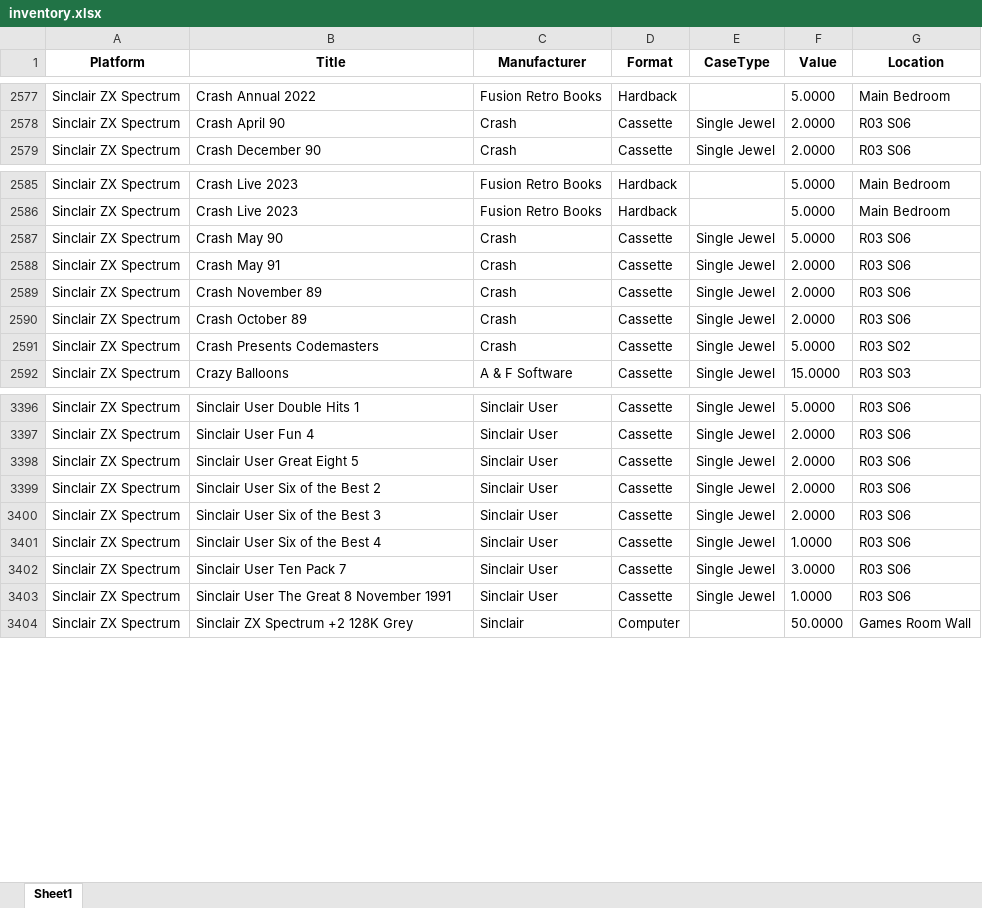
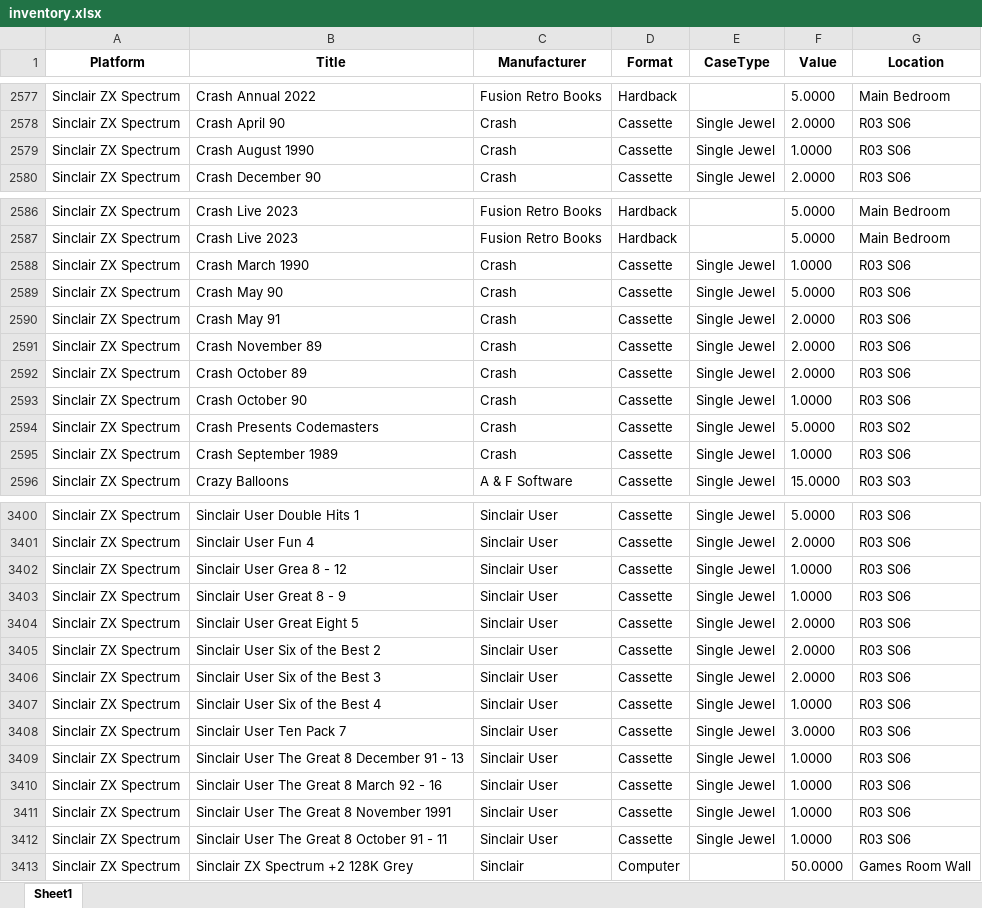
Before and after one commit to sm4rty001/inventorydatabase, an Excel workbook: inventory.xlsx, sheet Sheet1, drawn as a sheet; only a part is shown, gaps mark what is left out; values as stored, in another font and other column widths than the file's, no borders; the diff covers the shown part only; the diff names each change by its address in the sheet, - before the commit and + after, or states it on an @@ line.

Commit message:
Publish latest inventory (auto)

```diff
--- a/inventory.xlsx (sheet Sheet1)
+++ b/inventory.xlsx (sheet Sheet1)
+row 2579: Sinclair ZX Spectrum | Crash August 1990 | Crash | Cassette | Single Jewel | 1.0000 | R03 S06
+row 2588: Sinclair ZX Spectrum | Crash March 1990 | Crash | Cassette | Single Jewel | 1.0000 | R03 S06
+row 2593: Sinclair ZX Spectrum | Crash October 90 | Crash | Cassette | Single Jewel | 1.0000 | R03 S06
+row 2595: Sinclair ZX Spectrum | Crash September 1989 | Crash | Cassette | Single Jewel | 1.0000 | R03 S06
+row 3402: Sinclair ZX Spectrum | Sinclair User Grea 8 - 12 | Sinclair User | Cassette | Single Jewel | 1.0000 | R03 S06
+row 3403: Sinclair ZX Spectrum | Sinclair User Great 8 - 9 | Sinclair User | Cassette | Single Jewel | 1.0000 | R03 S06
+row 3409: Sinclair ZX Spectrum | Sinclair User The Great 8 December 91 - 13 | Sinclair User | Cassette | Single Jewel | 1.0000 | R03 S06
+row 3410: Sinclair ZX Spectrum | Sinclair User The Great 8 March 92 - 16 | Sinclair User | Cassette | Single Jewel | 1.0000 | R03 S06
+row 3412: Sinclair ZX Spectrum | Sinclair User The Great 8 October 91 - 11 | Sinclair User | Cassette | Single Jewel | 1.0000 | R03 S06
```
Also changed, not shown: 75 moved rows and 1 edited cell elsewhere in this sheet, 1 other file.
